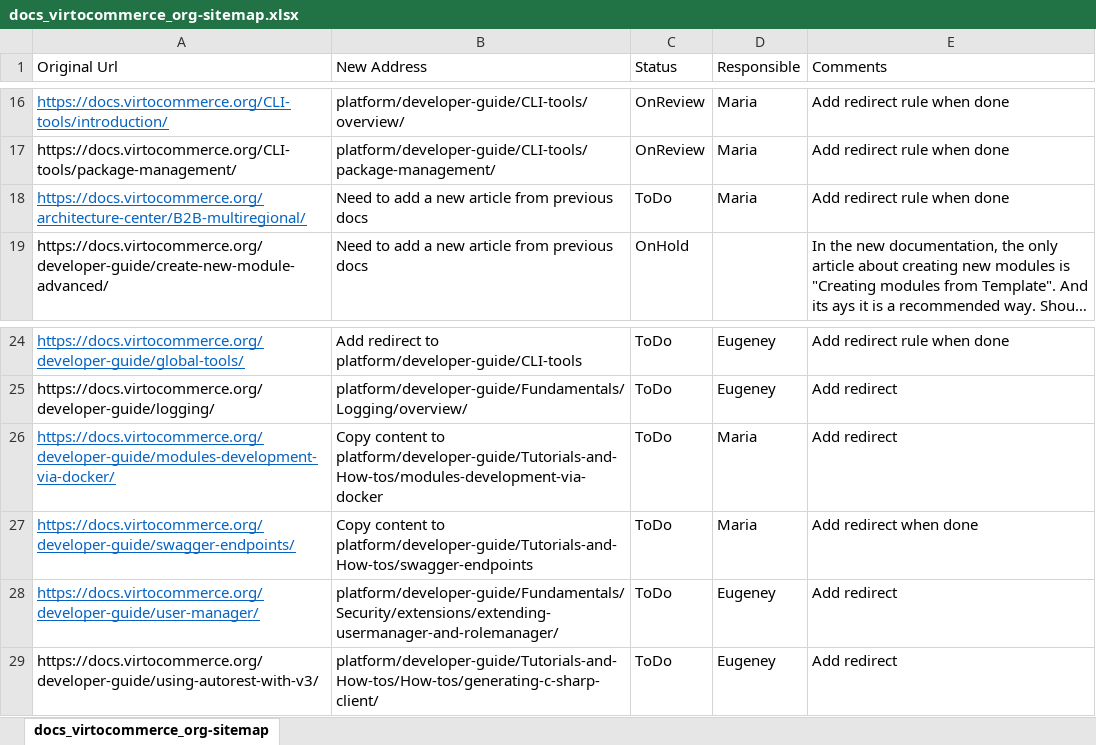
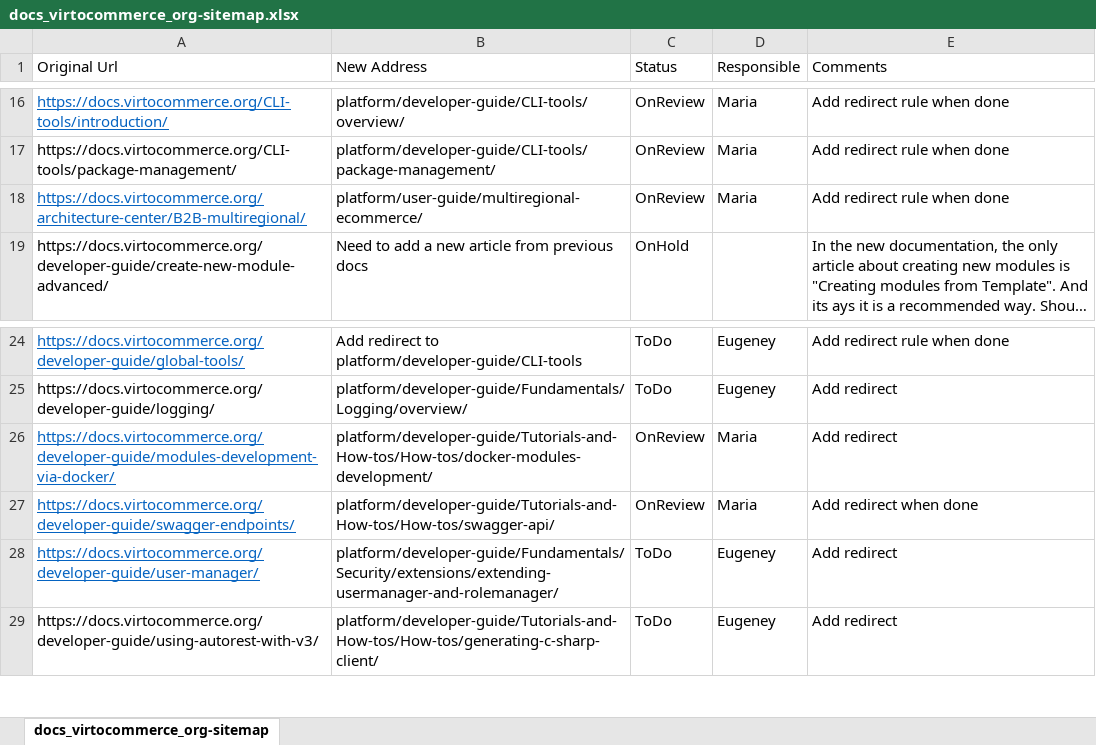
Before and after one commit to VirtoCommerce/vc-docs, an Excel workbook: sitemap/docs_virtocommerce_org-sitemap.xlsx, sheet docs_virtocommerce_org-sitemap, drawn as a sheet; only a part is shown, gaps mark what is left out; long unchanged cells end in …; values as stored, in another font and other column widths than the file's, no borders; the diff names each change by its address in the sheet, - before the commit and + after, or states it on an @@ line.

Commit message:
Corrected links, added articles for redirection purposes,

```diff
--- a/sitemap/docs_virtocommerce_org-sitemap.xlsx (sheet docs_virtocommerce_org-sitemap)
+++ b/sitemap/docs_virtocommerce_org-sitemap.xlsx (sheet docs_virtocommerce_org-sitemap)
-B18 (New Address): Need to add a new article from previous docs
+B18 (New Address): platform/user-guide/multiregional-ecommerce/
-C18 (Status): ToDo
+C18 (Status): OnReview
-B26 (New Address): Copy content to platform/developer-guide/Tutorials-and-How-tos/modules-development-via-docker
+B26 (New Address): platform/developer-guide/Tutorials-and-How-tos/How-tos/docker-modules-development/
-C26:C27 (Status): ToDo
+C26:C27 (Status): OnReview
-B27 (New Address): Copy content to platform/developer-guide/Tutorials-and-How-tos/swagger-endpoints
+B27 (New Address): platform/developer-guide/Tutorials-and-How-tos/How-tos/swagger-api/
```
Also changed, not shown: 17 other files.
